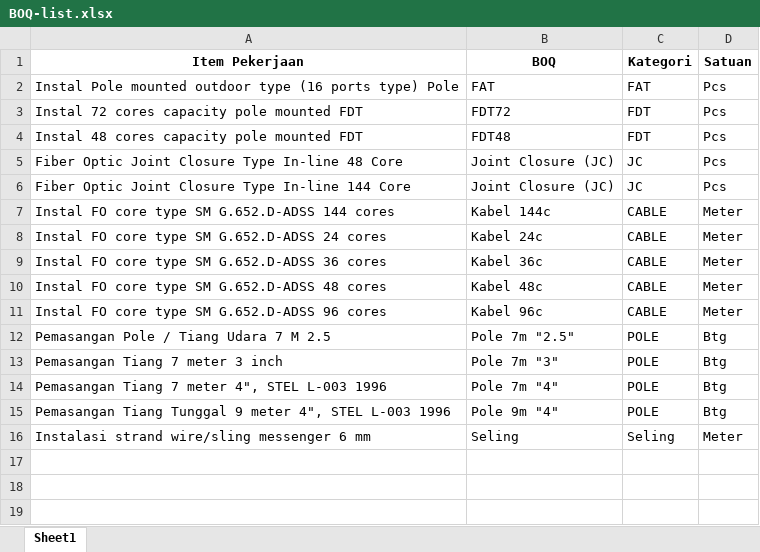
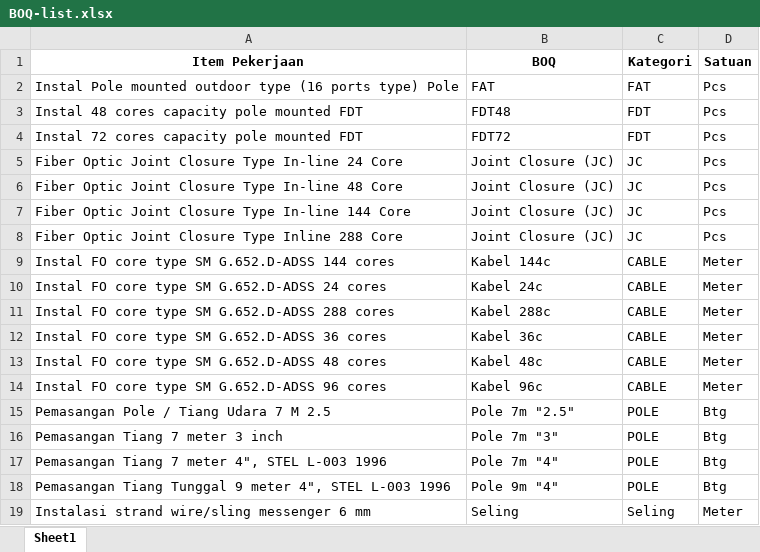
Before and after one commit to brofahroe/FiberOS, an Excel workbook: BOQ-list.xlsx, sheet Sheet1, drawn as a sheet; values as stored, in another font and other column widths than the file's, no borders; the diff names each change by its address in the sheet, - before the commit and + after, or states it on an @@ line.

Commit message:
feat(boq): sync JC 24c/288c and Kabel 288c from updated BOQ-list.xlsx

```diff
--- a/BOQ-list.xlsx (sheet Sheet1)
+++ b/BOQ-list.xlsx (sheet Sheet1)
@@ row 4 moved to row 3: Instal 48 cores capacity pole mounted FD… @@
+row 5: Fiber Optic Joint Closure Type In-line 24 Core | Joint Closure (JC) | JC | Pcs
+row 8: Fiber Optic Joint Closure Type Inline 288 Core | Joint Closure (JC) | JC | Pcs
+row 11: Instal FO core type SM G.652.D-ADSS 288 cores | Kabel 288c | CABLE | Meter
```
Also changed, not shown: 4 other files.
